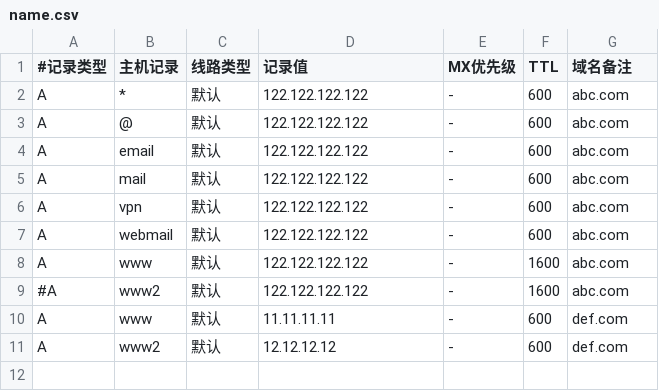
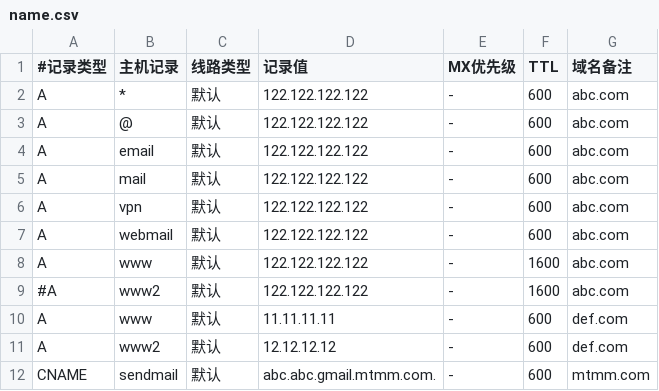
Before and after one commit to raintears2/dnspodsh, a CSV file: name.csv, drawn as a sheet; the diff names each change by its address in the sheet, - before the commit and + after, or states it on an @@ line.

Commit message:
about cname
Cname Description

```diff
--- a/name.csv
+++ b/name.csv
+row 12: CNAME | sendmail | 默认 | abc.abc.gmail.mtmm.com. | - | 600 | mtmm.com
```
Also changed, not shown: 1 other file.
